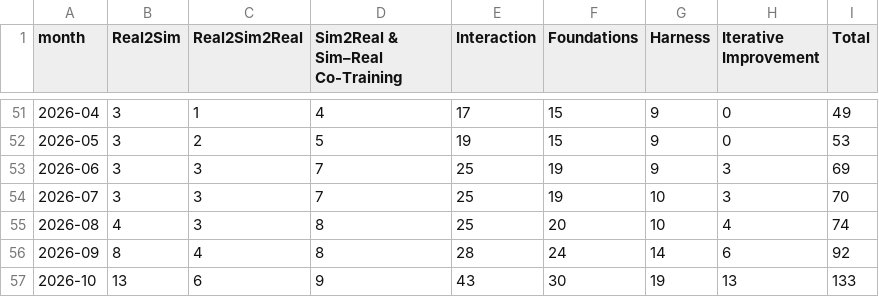
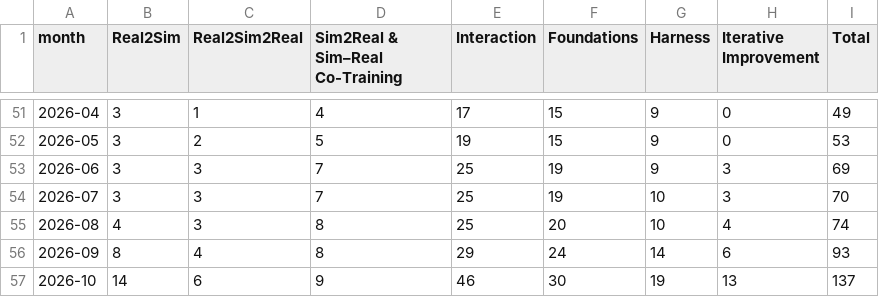
Before and after one commit to rascal-yang/awesome-humanoid-locomanipulation, a CSV file: docs/paper-growth.csv, drawn as a sheet; only a part is shown, gaps mark what is left out.

Commit message:
Add multi-phase control, REACH, HumiTransfer and tactile handover papers

```diff
--- a/docs/paper-growth.csv
+++ b/docs/paper-growth.csv
@@ -55,3 +55,3 @@ month,Real2Sim,Real2Sim2Real,Sim2Real & Sim–Real Co-Training,Interaction,Found
 2026-08,4,3,8,25,20,10,4,74
-2026-09,8,4,8,28,24,14,6,92
-2026-10,13,6,9,43,30,19,13,133
+2026-09,8,4,8,29,24,14,6,93
+2026-10,14,6,9,46,30,19,13,137
```
Also changed, not shown: 4 other files.
